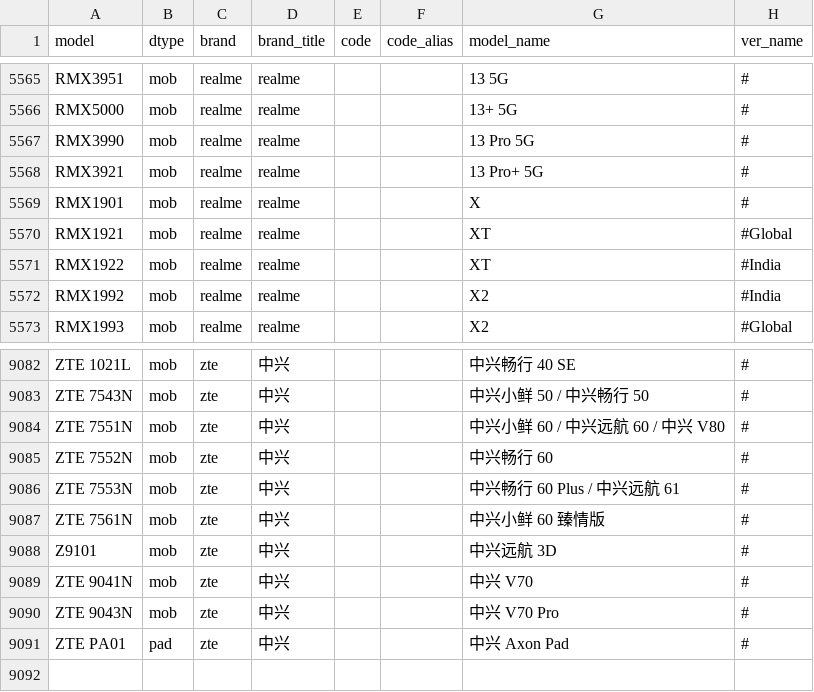
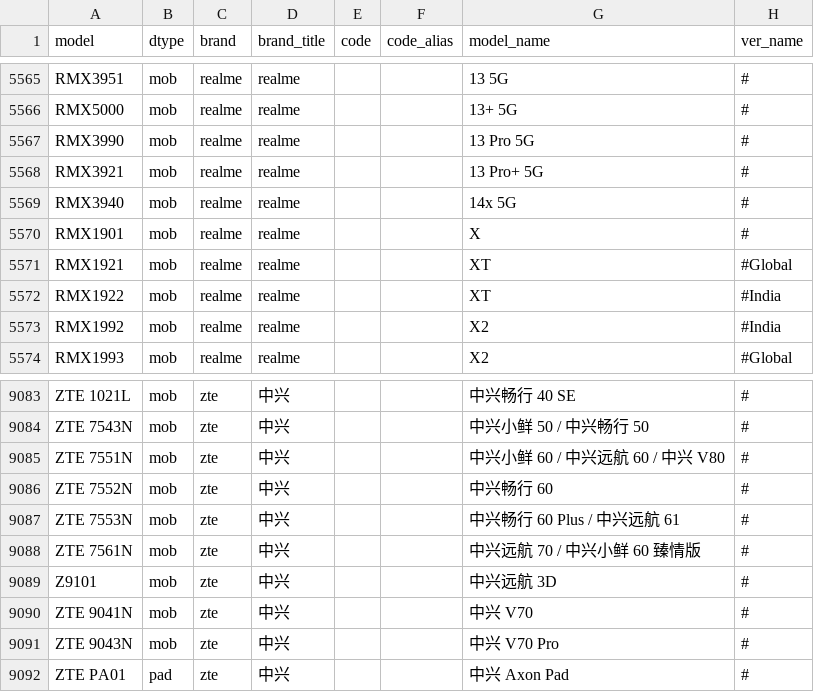
Before and after one commit to KHwang9883/MobileModels-csv, a CSV file: models.csv, drawn as a sheet; only a part is shown, gaps mark what is left out.

Commit message:
Sync with MobileModels e9c3a0edc4222a414b2daa715b05359483f7d59d

```diff
--- a/models.csv
+++ b/models.csv
@@ -5568,2 +5568,3 @@ RMX3990,mob,realme,realme,,,13 Pro 5G,#
 RMX3921,mob,realme,realme,,,13 Pro+ 5G,#
+RMX3940,mob,realme,realme,,,14x 5G,#
 RMX1901,mob,realme,realme,,,X,#
@@ -9086,3 +9087,3 @@ ZTE 7552N,mob,zte,中兴,,,中兴畅行 60,#
 ZTE 7553N,mob,zte,中兴,,,中兴畅行 60 Plus / 中兴远航 61,#
-ZTE 7561N,mob,zte,中兴,,,中兴小鲜 60 臻情版,#
+ZTE 7561N,mob,zte,中兴,,,中兴远航 70 / 中兴小鲜 60 臻情版,#
 Z9101,mob,zte,中兴,,,中兴远航 3D,#
```
Also changed, not shown: 1 other file.
